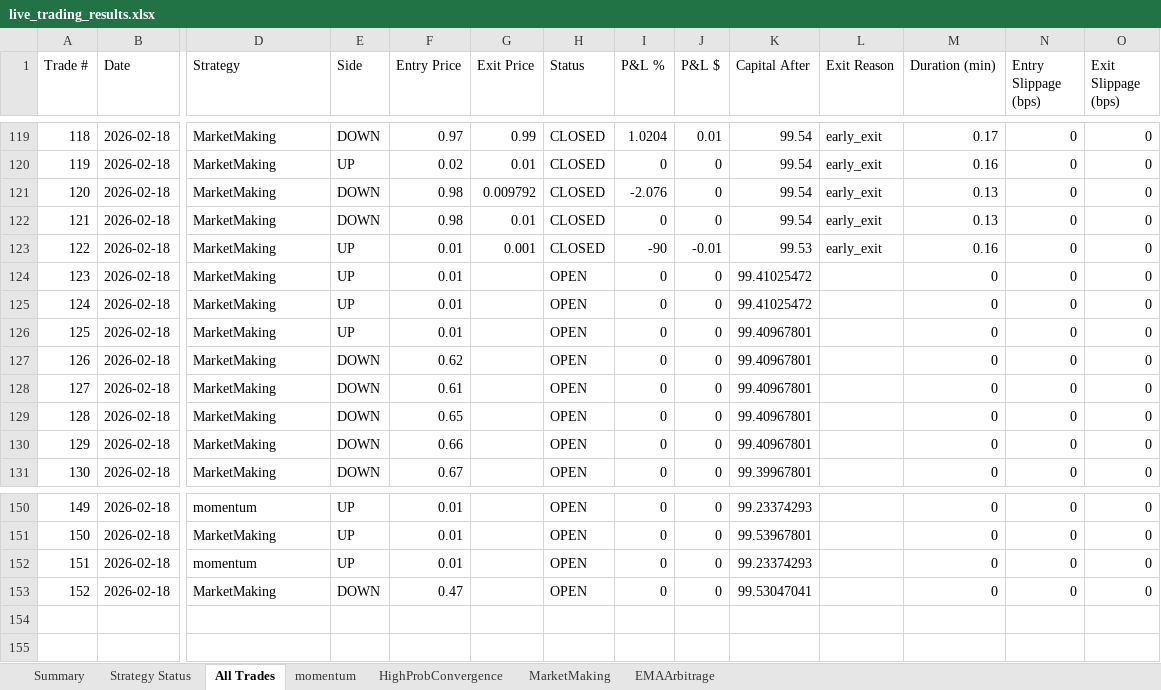
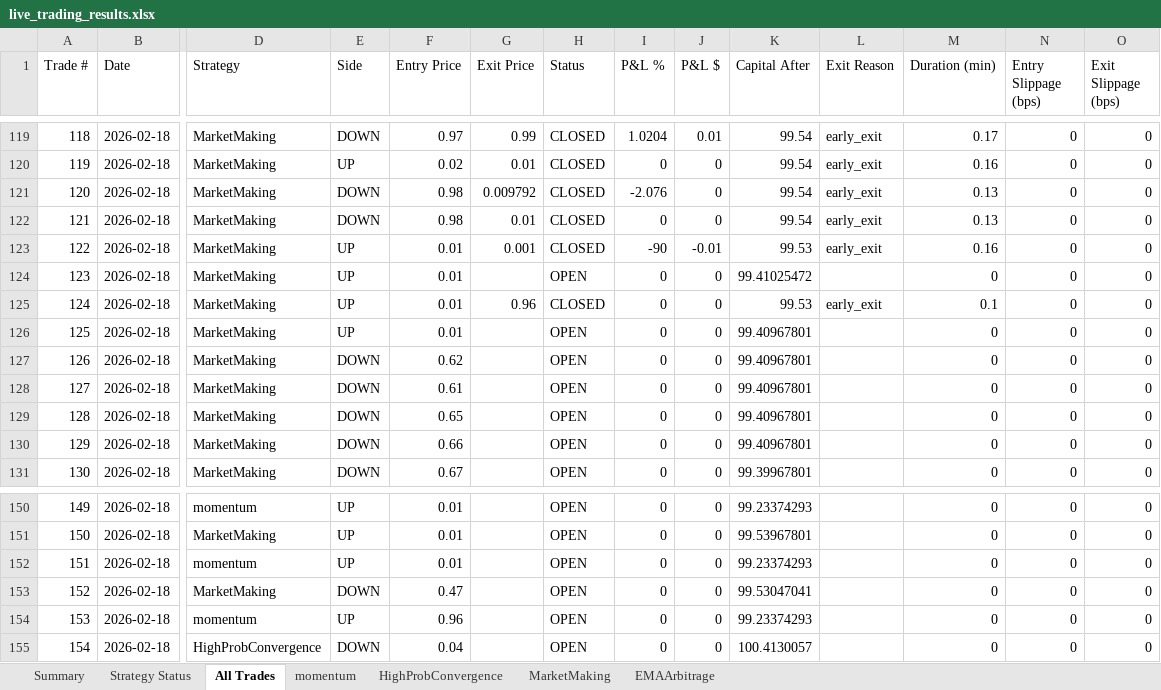
Before and after one commit to herbalclaw/polymarket-strategy-tester, an Excel workbook: live_trading_results.xlsx, sheet All Trades, drawn as a sheet; only a part is shown, gaps mark what is left out; values as stored, in another font and other column widths than the file's, no borders; rows hold the shown columns only; the diff names each change by its address in the sheet, - before the commit and + after, or states it on an @@ line.

Commit message:
Trade #95 closed at 2026-02-18 00:33:41 - unknown UNKNOWN +0.000%

```diff
--- a/live_trading_results.xlsx (sheet All Trades)
+++ b/live_trading_results.xlsx (sheet All Trades)
-G125 (Exit Price): (empty)
+G125 (Exit Price): 0.96
-H125 (Status): OPEN
+H125 (Status): CLOSED
-K125 (Capital After): 99.41025472
+K125 (Capital After): 99.53
-L125 (Exit Reason): (empty)
+L125 (Exit Reason): early_exit
-M125 (Duration (min)): 0
+M125 (Duration (min)): 0.1
+row 154: 153 | 2026-02-18 | momentum | UP | 0.96 |  | OPEN | 0 | 0 | 99.23374293 |  | 0 | 0 | 0
+row 155: 154 | 2026-02-18 | HighProbConvergence | DOWN | 0.04 |  | OPEN | 0 | 0 | 100.4130057 |  | 0 | 0 | 0
```
Also changed, not shown: sheet HighProbConvergence, sheet momentum, sheet MarketMaking, sheet Summary, sheet Strategy Status.
